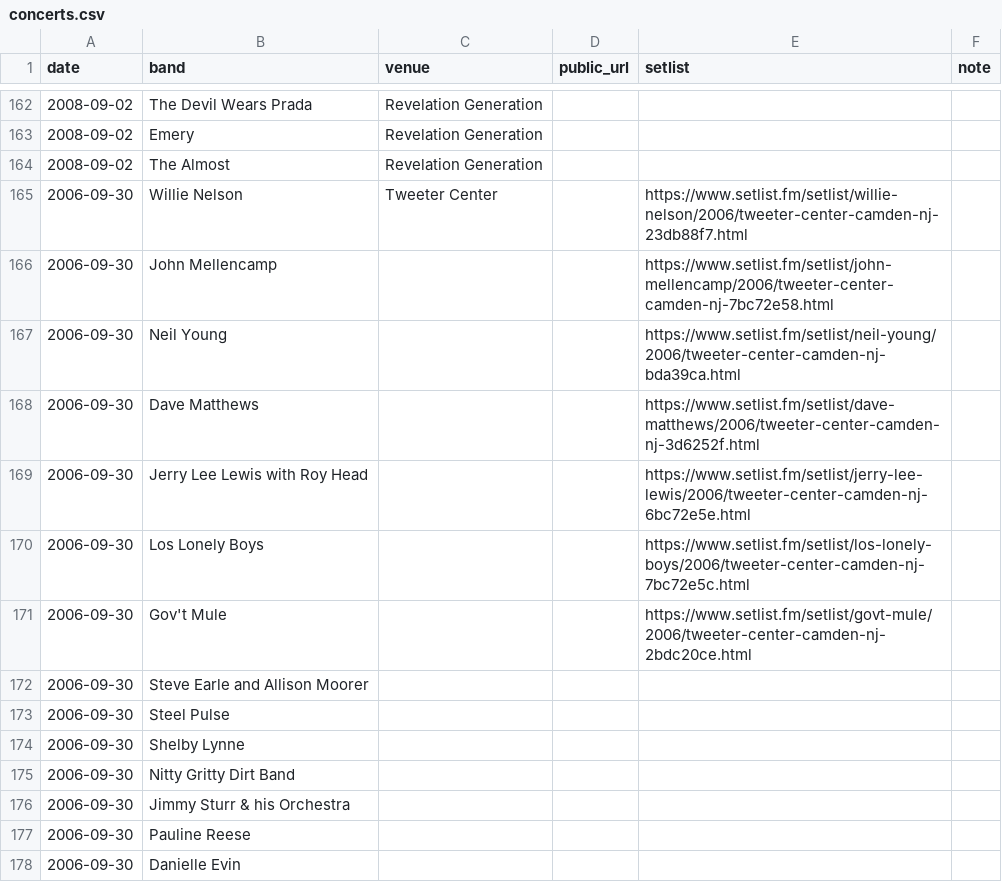
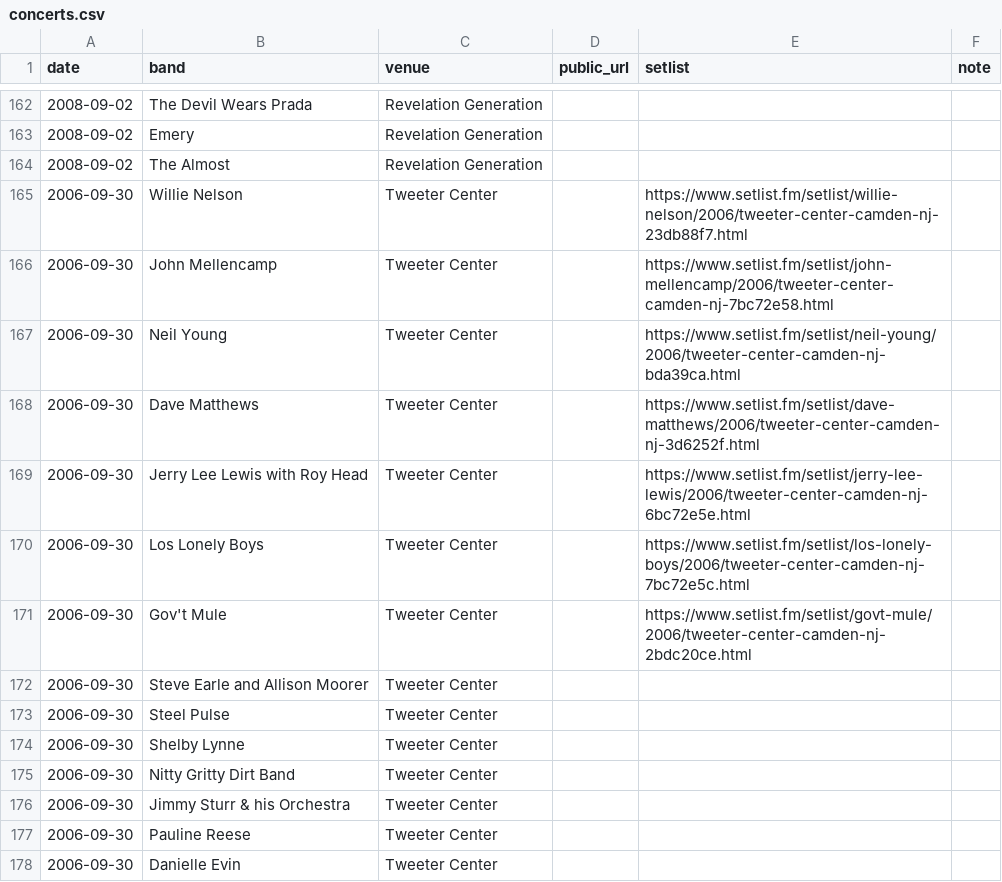
Before and after one commit to jaredwhalen/concert-log, a CSV file: concerts.csv, drawn as a sheet; only a part is shown, gaps mark what is left out.

```diff
--- a/concerts.csv
+++ b/concerts.csv
@@ -165,14 +165,14 @@ date,band,venue,public_url,setlist,note
 2006-09-30,Willie Nelson,Tweeter Center,,https://www.setlist.fm/setlist/willie-nelson/2006/tweeter-center-camden-nj-23db88f7.html,
-2006-09-30,John Mellencamp,,,https://www.setlist.fm/setlist/john-mellencamp/2006/tweeter-center-camden-nj-7bc72e58.html,
-2006-09-30,Neil Young,,,https://www.setlist.fm/setlist/neil-young/2006/tweeter-center-camden-nj-bda39ca.html,
-2006-09-30,Dave Matthews,,,https://www.setlist.fm/setlist/dave-matthews/2006/tweeter-center-camden-nj-3d6252f.html,
-2006-09-30,Jerry Lee Lewis with Roy Head,,,https://www.setlist.fm/setlist/jerry-lee-lewis/2006/tweeter-center-camden-nj-6bc72e5e.html,
-2006-09-30,Los Lonely Boys,,,https://www.setlist.fm/setlist/los-lonely-boys/2006/tweeter-center-camden-nj-7bc72e5c.html,
-2006-09-30,Gov't Mule,,,https://www.setlist.fm/setlist/govt-mule/2006/tweeter-center-camden-nj-2bdc20ce.html,
-2006-09-30,Steve Earle and Allison Moorer,,,,
-2006-09-30,Steel Pulse,,,,
-2006-09-30,Shelby Lynne,,,,
-2006-09-30,Nitty Gritty Dirt Band,,,,
-2006-09-30,Jimmy Sturr & his Orchestra,,,,
-2006-09-30,Pauline Reese,,,,
-2006-09-30,Danielle Evin,,,,
+2006-09-30,John Mellencamp,Tweeter Center,,https://www.setlist.fm/setlist/john-mellencamp/2006/tweeter-center-camden-nj-7bc72e58.html,
+2006-09-30,Neil Young,Tweeter Center,,https://www.setlist.fm/setlist/neil-young/2006/tweeter-center-camden-nj-bda39ca.html,
+2006-09-30,Dave Matthews,Tweeter Center,,https://www.setlist.fm/setlist/dave-matthews/2006/tweeter-center-camden-nj-3d6252f.html,
+2006-09-30,Jerry Lee Lewis with Roy Head,Tweeter Center,,https://www.setlist.fm/setlist/jerry-lee-lewis/2006/tweeter-center-camden-nj-6bc72e5e.html,
+2006-09-30,Los Lonely Boys,Tweeter Center,,https://www.setlist.fm/setlist/los-lonely-boys/2006/tweeter-center-camden-nj-7bc72e5c.html,
+2006-09-30,Gov't Mule,Tweeter Center,,https://www.setlist.fm/setlist/govt-mule/2006/tweeter-center-camden-nj-2bdc20ce.html,
+2006-09-30,Steve Earle and Allison Moorer,Tweeter Center,,,
+2006-09-30,Steel Pulse,Tweeter Center,,,
+2006-09-30,Shelby Lynne,Tweeter Center,,,
+2006-09-30,Nitty Gritty Dirt Band,Tweeter Center,,,
+2006-09-30,Jimmy Sturr & his Orchestra,Tweeter Center,,,
+2006-09-30,Pauline Reese,Tweeter Center,,,
+2006-09-30,Danielle Evin,Tweeter Center,,,
```
Also changed, not shown: 3 other files.
